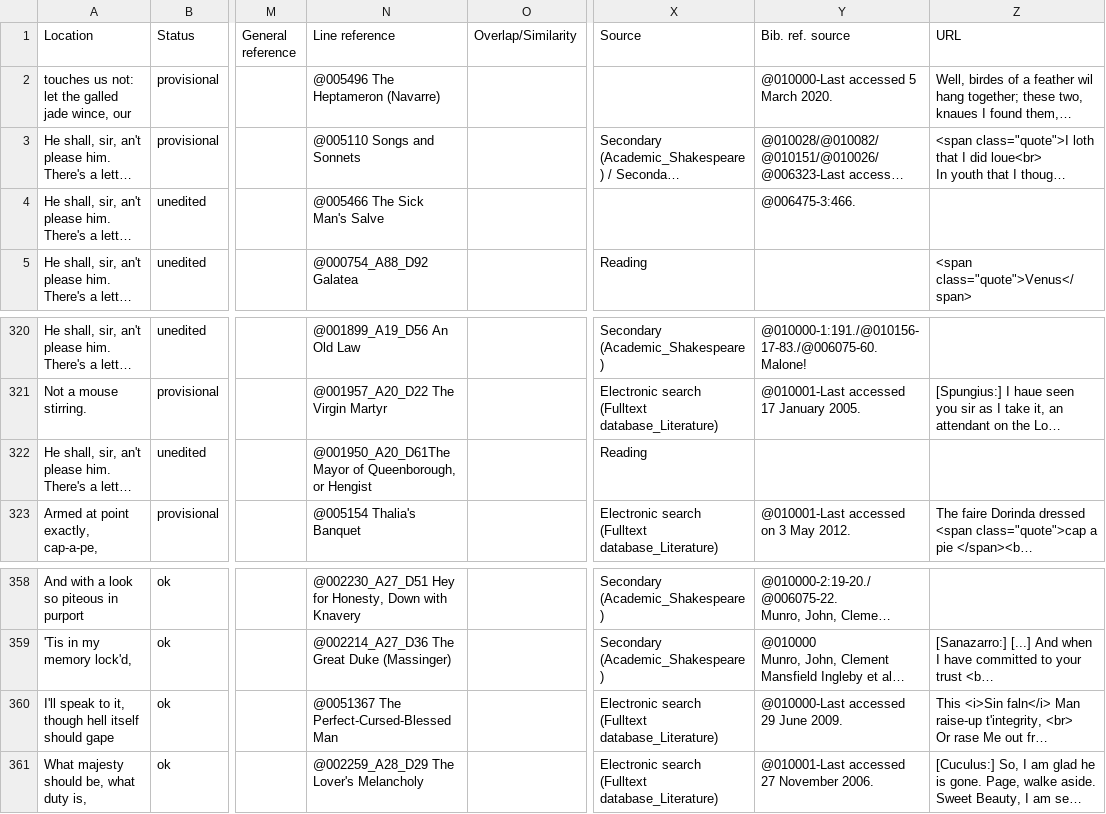
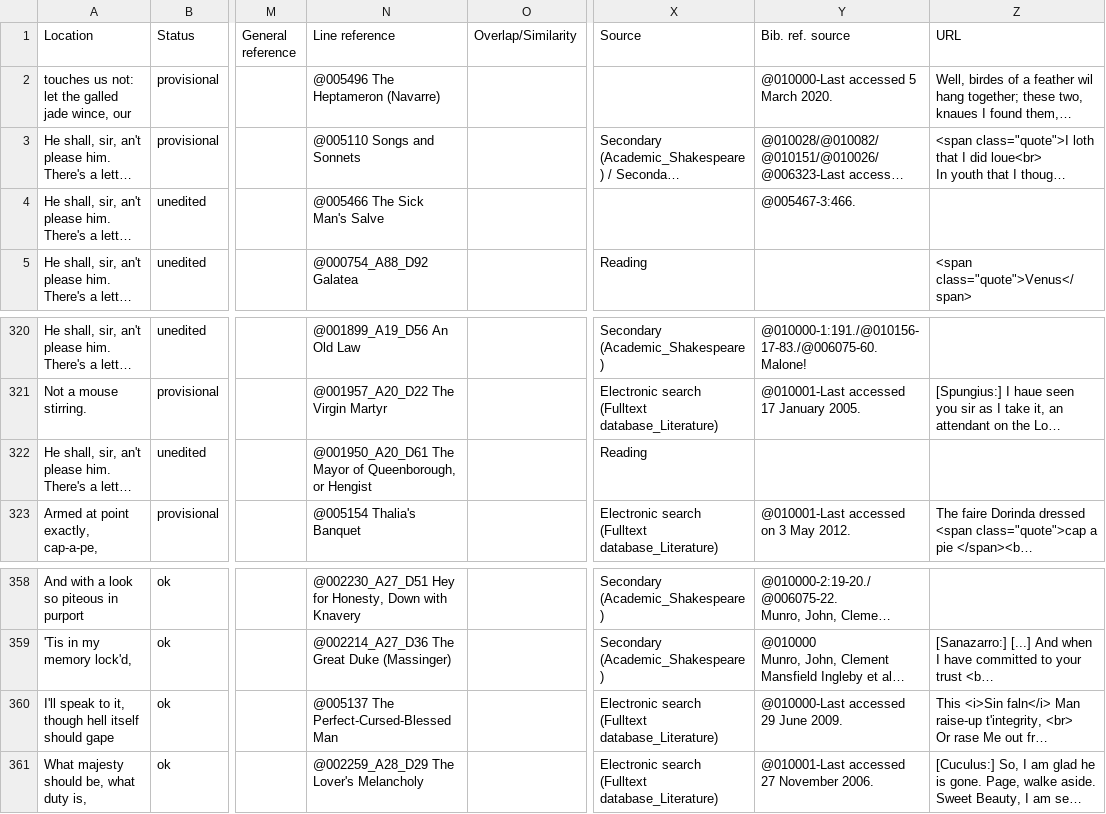
Before and after one commit to dhlab-basel/0826-wordweb-scripts, a CSV file: 01_prepare_scripts/csv/export_5.csv, drawn as a sheet; only a part is shown, gaps mark what is left out; long unchanged cells end in …; the diff names each change by its address in the sheet, - before the commit and + after, or states it on an @@ line.

```diff
--- a/01_prepare_scripts/csv/export_5.csv
+++ b/01_prepare_scripts/csv/export_5.csv
-Y4 (Bib. ref. source): @006475-3:466.
+Y4 (Bib. ref. source): @005467-3:466.
-N322 (Line reference): @001950_A20_D61The Mayor of…
+N322 (Line reference): @001950_A20_D61 The Mayor of…
-N360 (Line reference): @0051367 The Perfect-Cursed-Blessed Man
+N360 (Line reference): @005137 The Perfect-Cursed-Blessed Man
```
Also changed, not shown: 01_prepare_scripts/csv/export_3.csv, 01_prepare_scripts/csv/export_6.csv, 3 other files.
